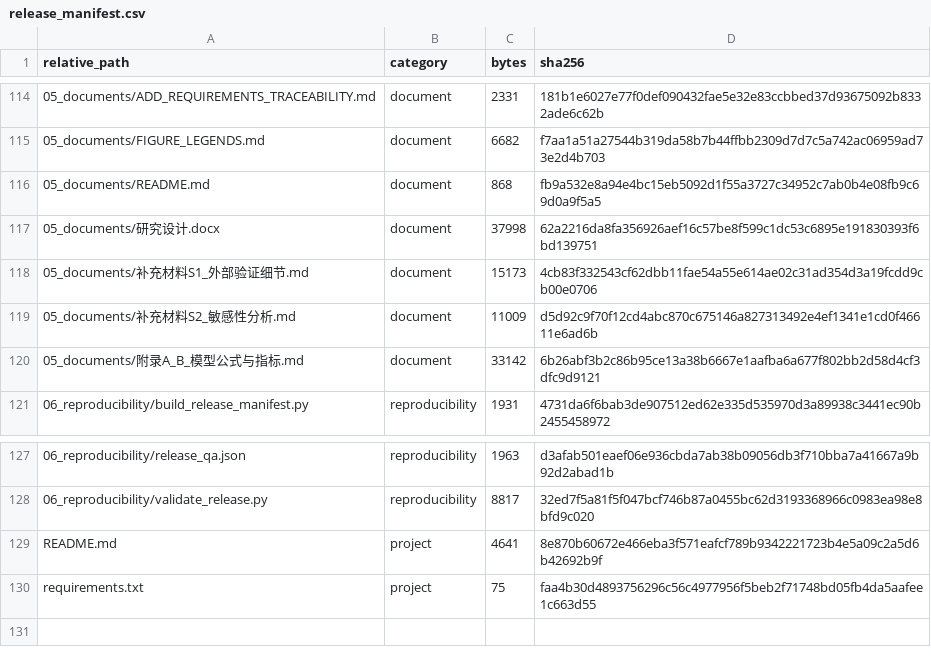
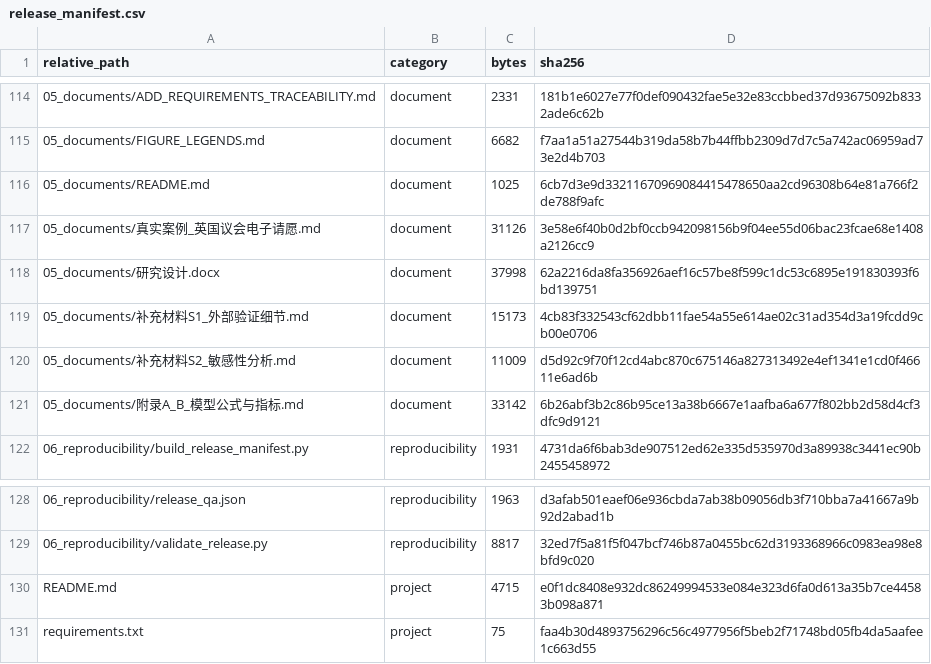
Before and after one commit to ldk2645/paper, a CSV file: 06_reproducibility/release_manifest.csv, drawn as a sheet; only a part is shown, gaps mark what is left out.

```diff
--- a/06_reproducibility/release_manifest.csv
+++ b/06_reproducibility/release_manifest.csv
@@ -115,3 +115,4 @@
 05_documents/FIGURE_LEGENDS.md,document,6682,f7aa1a51a27544b319da58b7b44ffbb2309d7d7c5a742ac06959ad73e2d4b703
-05_documents/README.md,document,868,fb9a532e8a94e4bc15eb5092d1f55a3727c34952c7ab0b4e08fb9c69d0a9f5a5
+05_documents/README.md,document,1025,6cb7d3e9d33211670969084415478650aa2cd96308b64e81a766f2de788f9afc
+05_documents/真实案例_英国议会电子请愿.md,document,31126,3e58e6f40b0d2bf0ccb942098156b9f04ee55d06bac23fcae68e1408a2126cc9
 05_documents/研究设计.docx,document,37998,62a2216da8fa356926aef16c57be8f599c1dc53c6895e191830393f6bd139751
@@ -128,3 +129,3 @@
 06_reproducibility/validate_release.py,reproducibility,8817,32ed7f5a81f5f047bcf746b87a0455bc62d3193368966c0983ea98e8bfd9c020
-README.md,project,4641,8e870b60672e466eba3f571eafcf789b9342221723b4e5a09c2a5d6b42692b9f
+README.md,project,4715,e0f1dc8408e932dc86249994533e084e323d6fa0d613a35b7ce44583b098a871
 requirements.txt,project,75,faa4b30d4893756296c56c4977956f5beb2f71748bd05fb4da5aafee1c663d55
```
Also changed, not shown: 3 other files.
